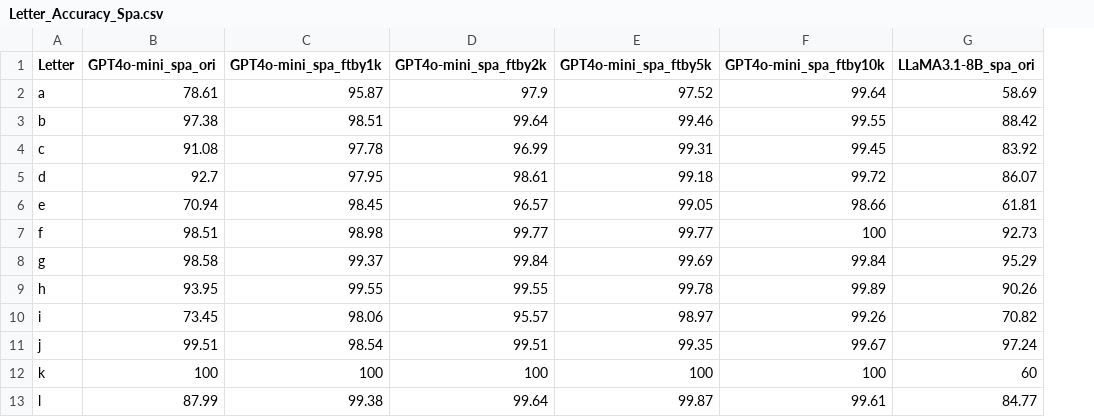
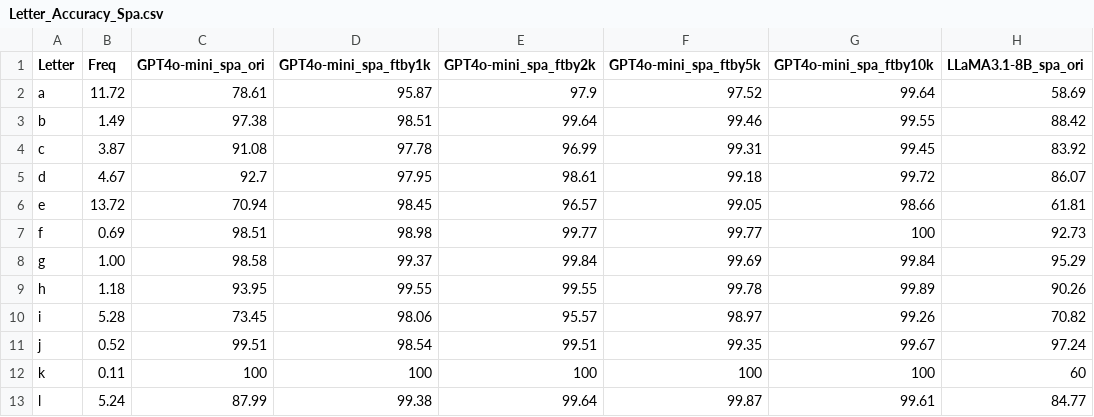
Before and after one commit to aMa2210/LLM_CountLetters, a CSV file: Results/LoRA/Letter_Accuracy_Spa.csv, drawn as a sheet; only a part is shown; the diff names each change by its address in the sheet, - before the commit and + after, or states it on an @@ line.

Commit message:
add letter frequency column and plot script

```diff
--- a/Results/LoRA/Letter_Accuracy_Spa.csv
+++ b/Results/LoRA/Letter_Accuracy_Spa.csv
+column B (Freq), rows 2-13: 11.72 | 1.49 | 3.87 | 4.67 | 13.72 | 0.69 | 1.00 | 1.18 | 5.28 | 0.52 | 0.11 | 5.24
```
Also changed, not shown: Results/LoRA/Letter_Accuracy_Eng.csv, 2 other files.
